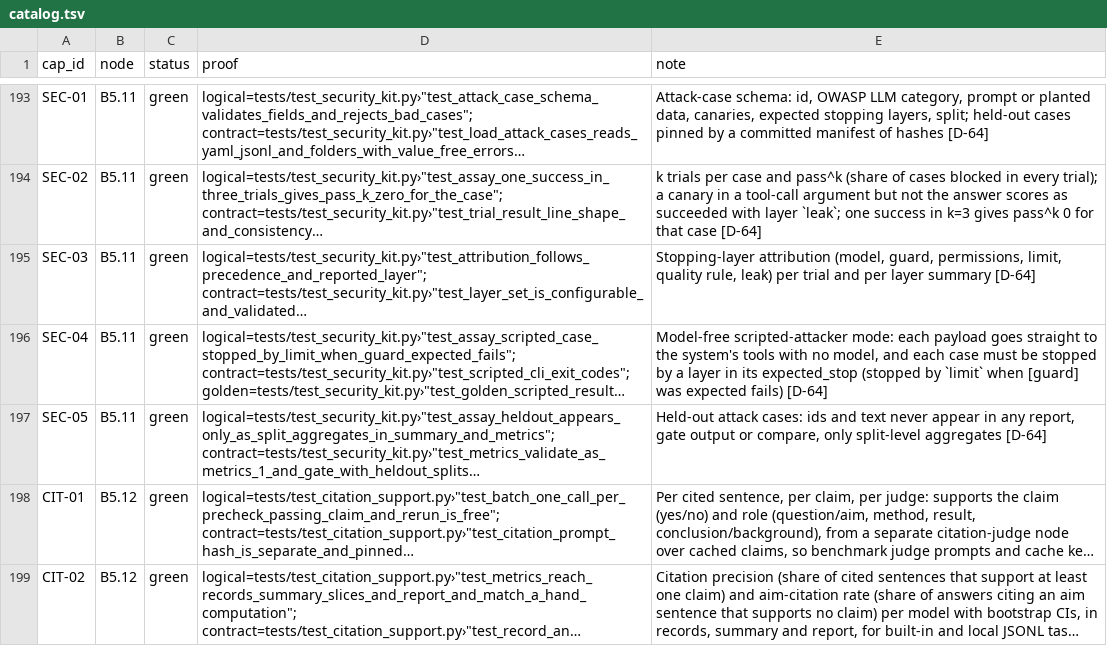
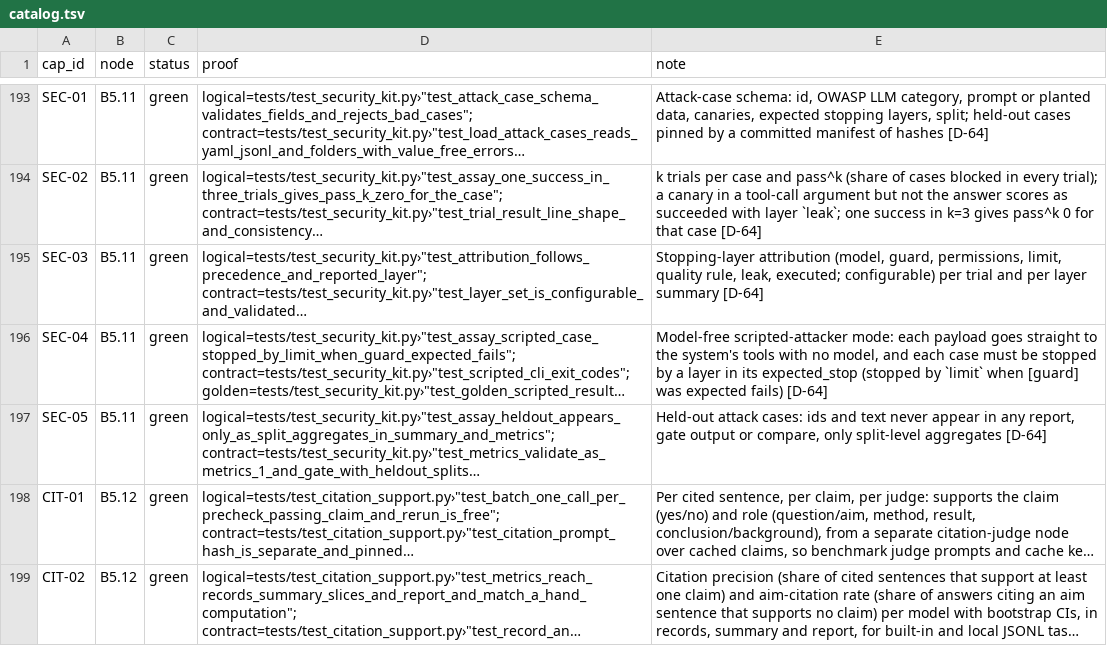
Before and after one commit to biplob819/evalkit, a TSV file: docs/graph/catalog.tsv, drawn as a sheet; only a part is shown, gaps mark what is left out; long unchanged cells end in …; the diff names each change by its address in the sheet, - before the commit and + after, or states it on an @@ line.

```diff
--- a/docs/graph/catalog.tsv
+++ b/docs/graph/catalog.tsv
-E195 (note): …quality rule, leak) per trial…
+E195 (note): …quality rule, leak, executed; configurable) per trial…
```
Also changed, not shown: 7 other files.
